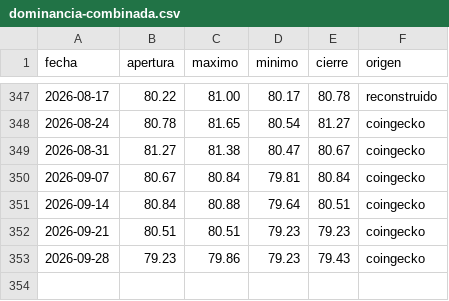
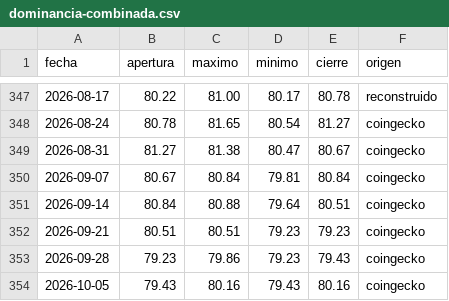
Before and after one commit to dhcode-arg/vmc, a CSV file: datos/dominancia-combinada.csv, drawn as a sheet; only a part is shown, gaps mark what is left out.

```diff
--- a/datos/dominancia-combinada.csv
+++ b/datos/dominancia-combinada.csv
@@ -353 +353,2 @@ fecha,apertura,maximo,minimo,cierre,origen
 2026-09-28,79.23,79.86,79.23,79.43,coingecko
+2026-10-05,79.43,80.16,79.43,80.16,coingecko
```
Also changed, not shown: datos/dominancias-diario.csv, datos/others-dominancia.csv, 1 other file.
